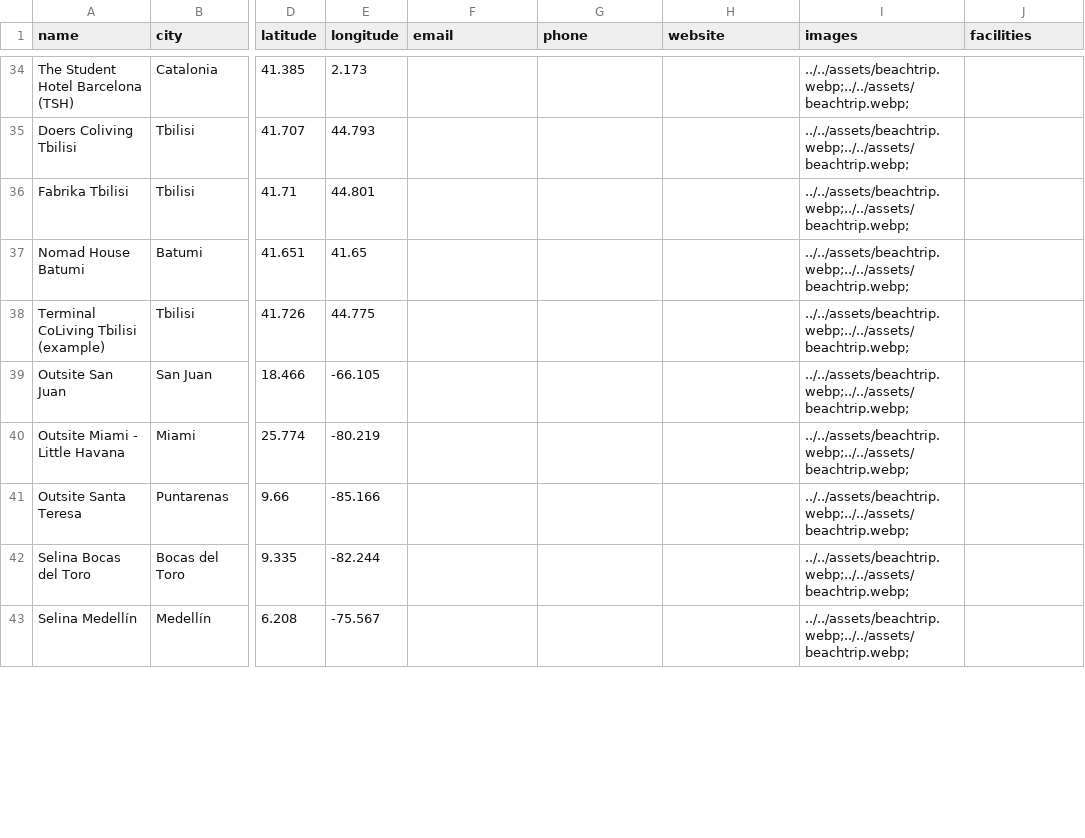
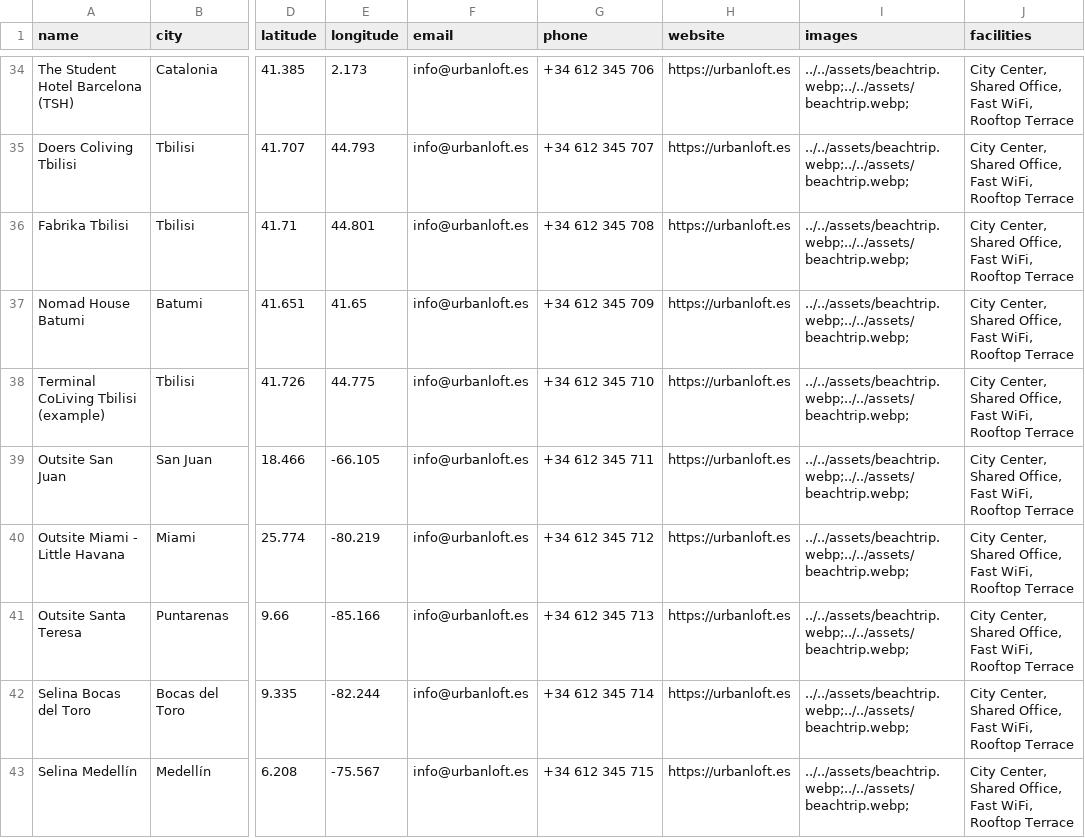
Before and after one commit to ajaykumar1089/ajaykumar1089-Travelxjsx, a CSV file: src/components/DigitalNomads/digital_nomad_homestays_enriched_sample.csv, drawn as a sheet; only a part is shown, gaps mark what is left out; the diff covers the shown part only; the diff names each change by its address in the sheet, - before the commit and + after, or states it on an @@ line.

```diff
--- a/src/components/DigitalNomads/digital_nomad_homestays_enriched_sample.csv
+++ b/src/components/DigitalNomads/digital_nomad_homestays_enriched_sample.csv
-F34:F43 (email): (empty)
+F34:F43 (email): info@urbanloft.es
-G34 (phone): (empty)
+G34 (phone): +34 612 345 706
-H34:H43 (website): (empty)
+H34:H43 (website): https://urbanloft.es
-J34:J43 (facilities): (empty)
+J34:J43 (facilities): City Center, Shared Office, Fast WiFi, Rooftop Terrace
-G35 (phone): (empty)
+G35 (phone): +34 612 345 707
-G36 (phone): (empty)
+G36 (phone): +34 612 345 708
-G37 (phone): (empty)
+G37 (phone): +34 612 345 709
-G38 (phone): (empty)
+G38 (phone): +34 612 345 710
-G39 (phone): (empty)
+G39 (phone): +34 612 345 711
-G40 (phone): (empty)
+G40 (phone): +34 612 345 712
-G41 (phone): (empty)
+G41 (phone): +34 612 345 713
-G42 (phone): (empty)
+G42 (phone): +34 612 345 714
-G43 (phone): (empty)
+G43 (phone): +34 612 345 715
```
Also changed, not shown: 148 edited cells elsewhere in this file.
